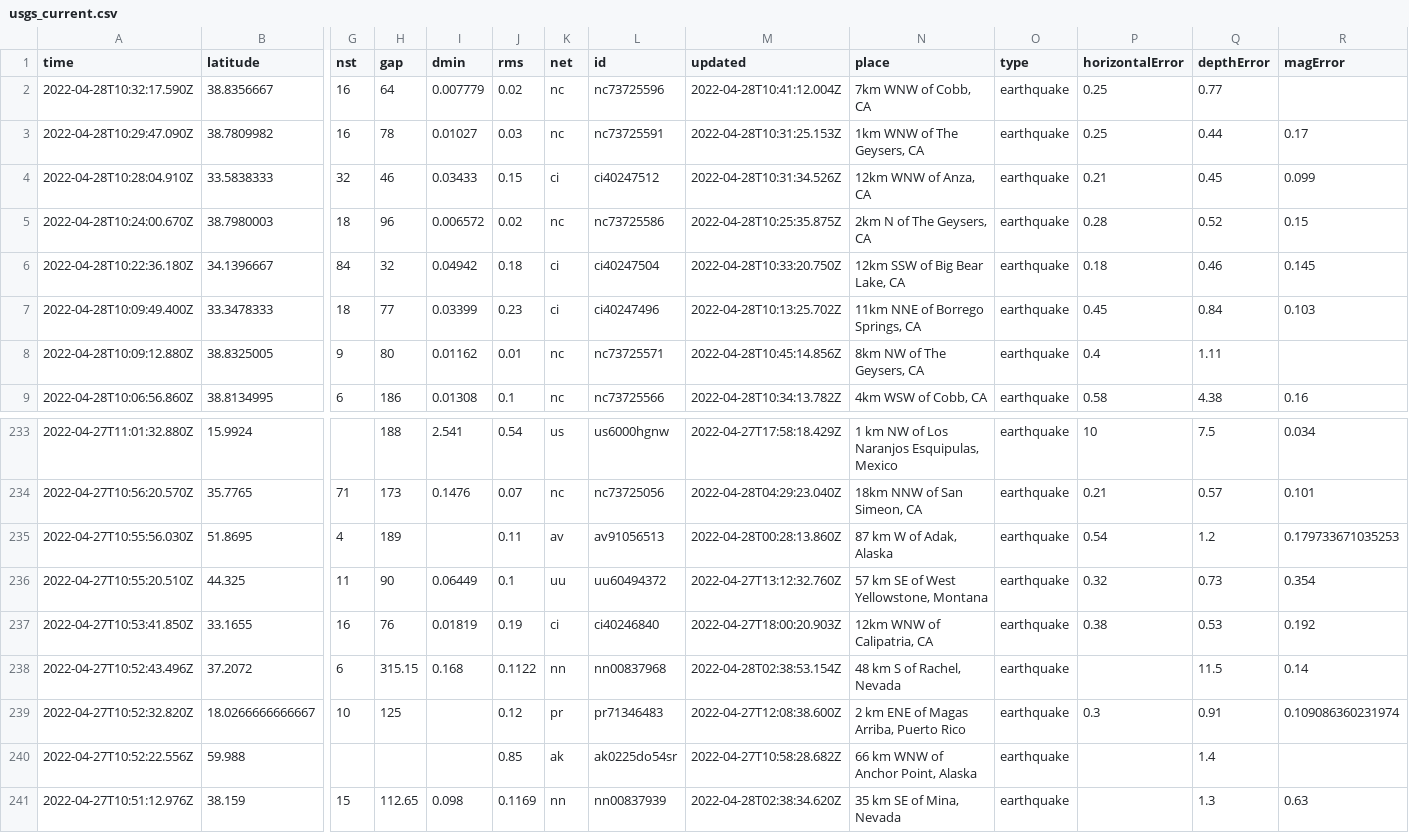
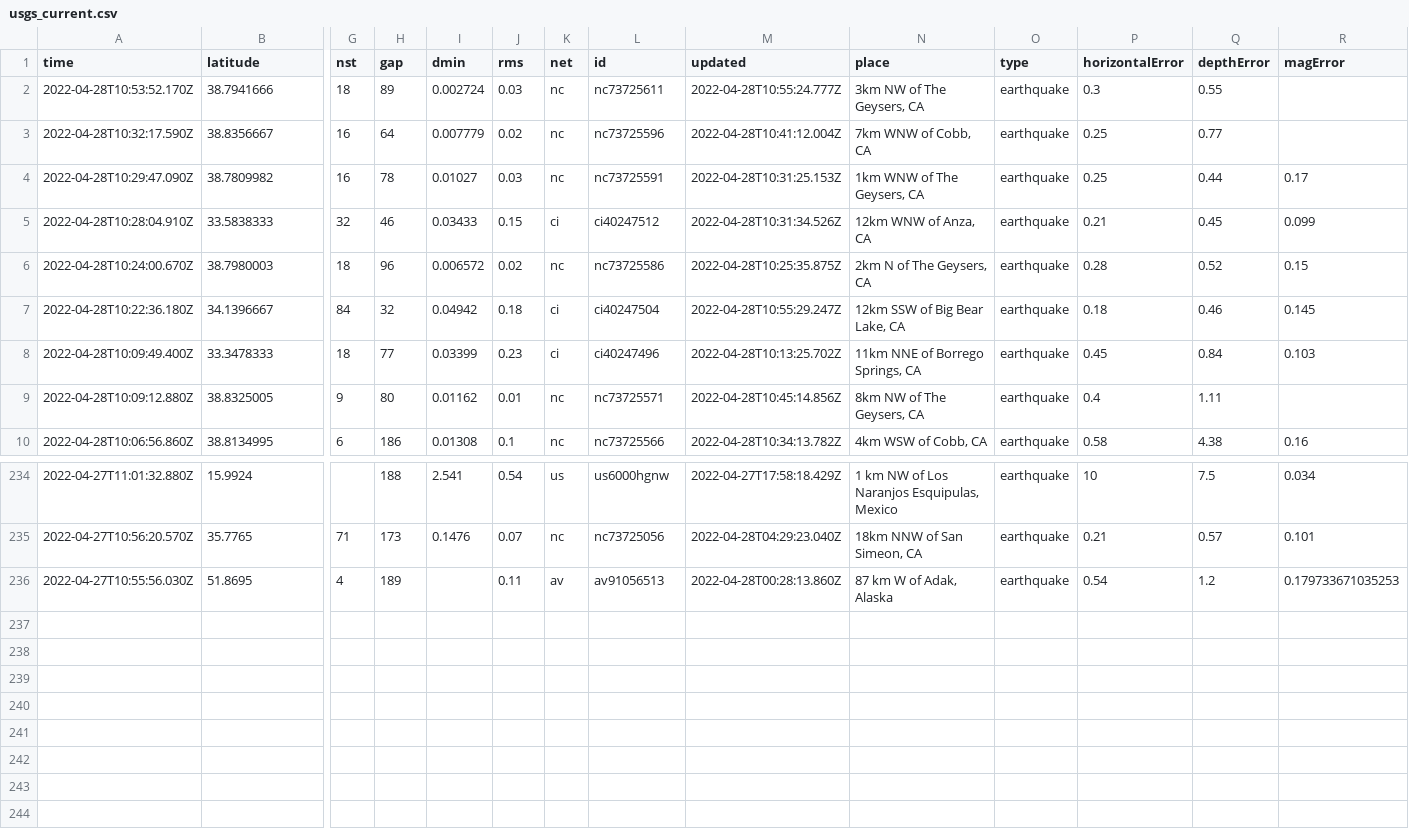
Before and after one commit to kmaepetrin/nicar22-github-actions, a CSV file: usgs_current.csv, drawn as a sheet; only a part is shown, gaps mark what is left out; removed rows and columns are numbered as before the commit, all else as after; rows hold the shown columns only; the diff names each change by its address in the sheet, - before the commit and + after, or states it on an @@ line.

```diff
--- a/usgs_current.csv
+++ b/usgs_current.csv
+row 2: 2022-04-28T10:53:52.170Z | 38.7941666 | 18 | 89 | 0.002724 | 0.03 | nc | nc73725611 | 2022-04-28T10:55:24.777Z | 3km NW of The Geysers, CA | earthquake | 0.3 | 0.55
-M7 (updated): 2022-04-28T10:33:20.750Z
+M7 (updated): 2022-04-28T10:55:29.247Z
-row 236: 2022-04-27T10:55:20.510Z | 44.325 | 11 | 90 | 0.06449 | 0.1 | uu | uu60494372 | 2022-04-27T13:12:32.760Z | 57 km SE of West Yellowstone, Montana | earthquake | 0.32 | 0.73 | 0.354
-row 237: 2022-04-27T10:53:41.850Z | 33.1655 | 16 | 76 | 0.01819 | 0.19 | ci | ci40246840 | 2022-04-27T18:00:20.903Z | 12km WNW of Calipatria, CA | earthquake | 0.38 | 0.53 | 0.192
-row 238: 2022-04-27T10:52:43.496Z | 37.2072 | 6 | 315.15 | 0.168 | 0.1122 | nn | nn00837968 | 2022-04-28T02:38:53.154Z | 48 km S of Rachel, Nevada | earthquake |  | 11.5 | 0.14
-row 239: 2022-04-27T10:52:32.820Z | 18.0266666666667 | 10 | 125 |  | 0.12 | pr | pr71346483 | 2022-04-27T12:08:38.600Z | 2 km ENE of Magas Arriba, Puerto Rico | earthquake | 0.3 | 0.91 | 0.109086360231974
-row 240: 2022-04-27T10:52:22.556Z | 59.988 |  |  |  | 0.85 | ak | ak0225do54sr | 2022-04-27T10:58:28.682Z | 66 km WNW of Anchor Point, Alaska | earthquake |  | 1.4
-row 241: 2022-04-27T10:51:12.976Z | 38.159 | 15 | 112.65 | 0.098 | 0.1169 | nn | nn00837939 | 2022-04-28T02:38:34.620Z | 35 km SE of Mina, Nevada | earthquake |  | 1.3 | 0.63
```
Also changed, not shown: 1 other file.
